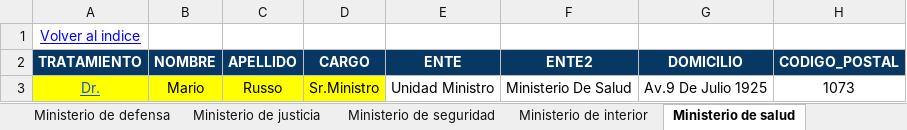
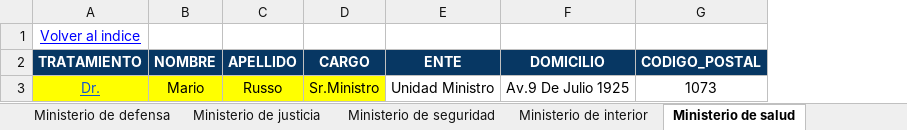
Before and after one commit to estadisticasCame/ministerios-y-autoridades, an Excel workbook: Datos/Ministerios y autoridades.xlsx, sheet Ministerio de salud, drawn as a sheet; only a part is shown; values as stored, in another font and other column widths than the file's, no borders; charts and pictures not drawn; the diff names each change by its address in the sheet, - before the commit and + after, or states it on an @@ line.

```diff
--- a/Datos/Ministerios y autoridades.xlsx (sheet Ministerio de salud)
+++ b/Datos/Ministerios y autoridades.xlsx (sheet Ministerio de salud)
-column F (ENTE2), row 3: Ministerio De Salud
```
Also changed, not shown: sheet Diputados, sheet San Luis, sheet Senadores, sheet La Pampa, sheet Neuquén, sheet La Rioja, 29 more sheets, charts or pictures.
